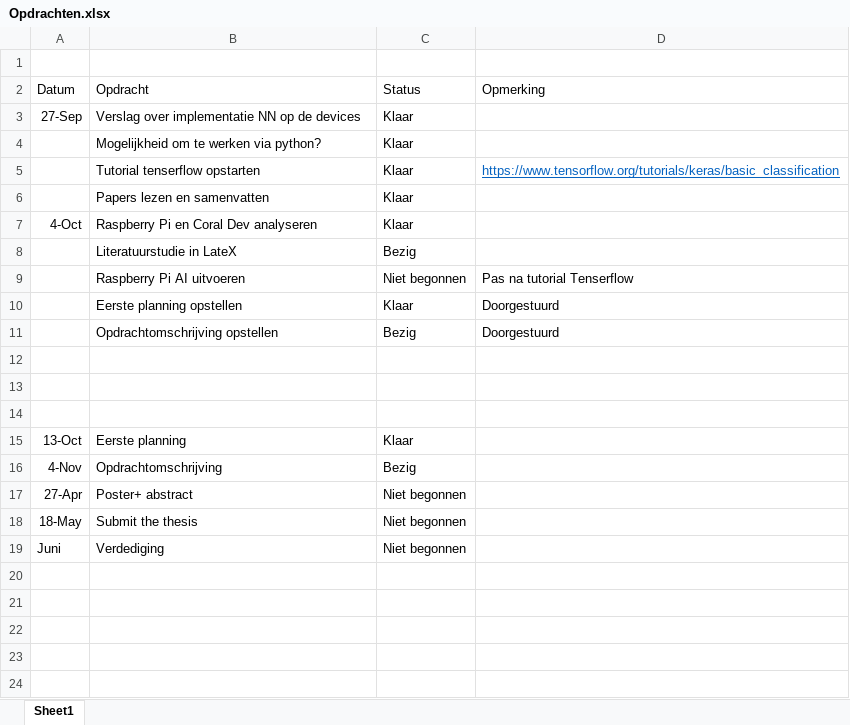
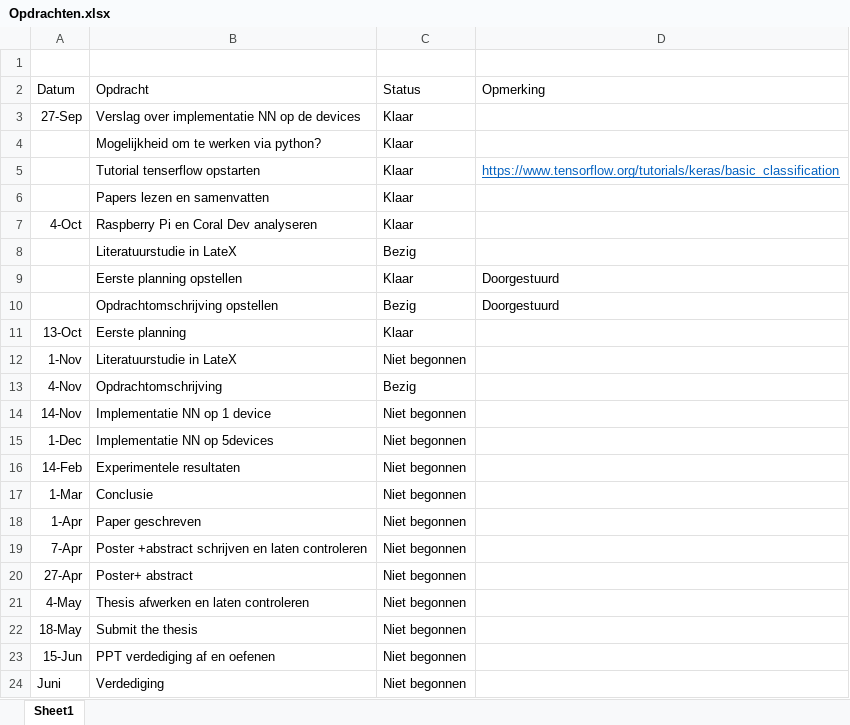
Before and after one commit to arnoplaetinck/Masterproef, an Excel workbook: Opdrachten.xlsx, sheet Sheet1, drawn as a sheet; values as stored, in another font and other column widths than the file's, no borders; conditional formats and table styles not drawn; removed rows and columns are numbered as before the commit, all else as after; the diff names each change by its address in the sheet, - before the commit and + after, or states it on an @@ line.

```diff
--- a/Opdrachten.xlsx (sheet Sheet1)
+++ b/Opdrachten.xlsx (sheet Sheet1)
-row 9:  | Raspberry Pi AI uitvoeren | Niet begonnen | Pas na tutorial Tenserflow
-row 12: (empty)
-row 13: (empty)
-row 14: (empty)
+row 12: 1-Nov | Literatuurstudie in LateX | Niet begonnen
+row 14: 14-Nov | Implementatie NN op 1 device | Niet begonnen
+row 15: 1-Dec | Implementatie NN op 5devices | Niet begonnen
+row 16: 14-Feb | Experimentele resultaten | Niet begonnen
+row 17: 1-Mar | Conclusie | Niet begonnen
+row 18: 1-Apr | Paper geschreven | Niet begonnen
+row 19: 7-Apr | Poster +abstract schrijven en laten controleren | Niet begonnen
+row 21: 4-May | Thesis afwerken en laten controleren | Niet begonnen
+row 23: 15-Jun | PPT verdediging af en oefenen | Niet begonnen
```
Also changed, not shown: 9 other files.
